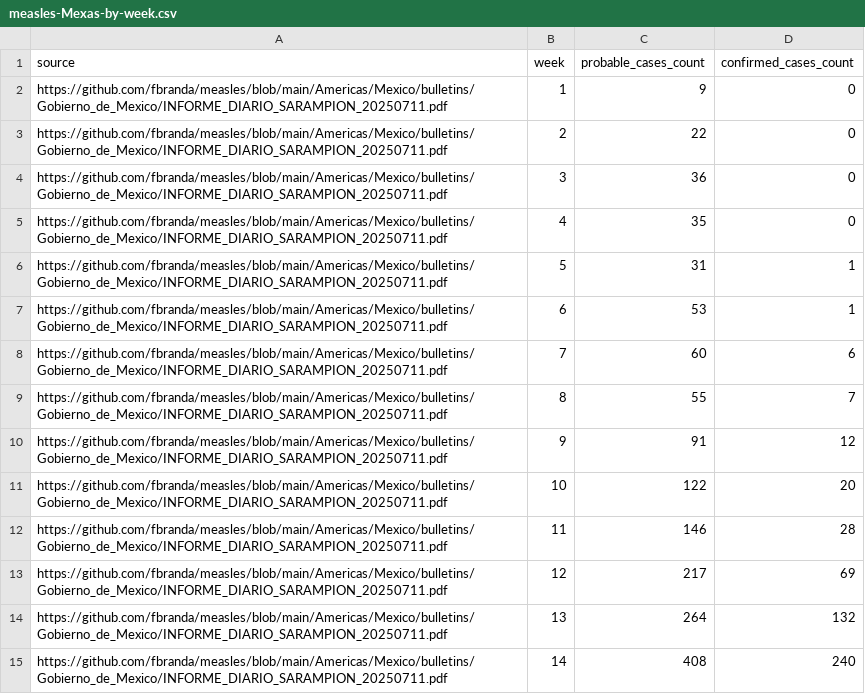
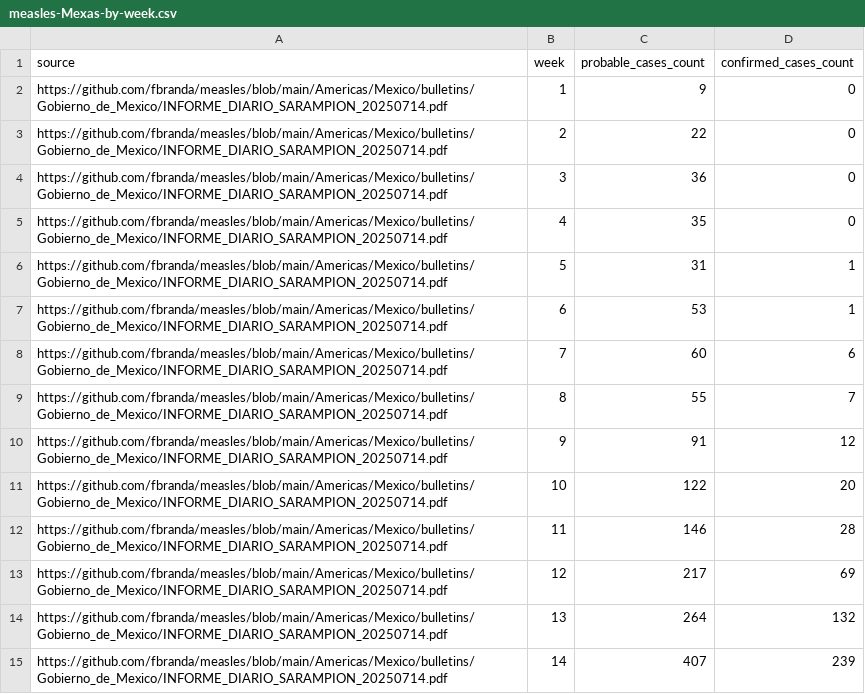
Before and after one commit to fbranda/measles, a CSV file: Americas/Mexico/data/2025/measles-Mexas-by-week.csv, drawn as a sheet; only a part is shown; the diff covers the shown part only.

```diff
--- a/Americas/Mexico/data/2025/measles-Mexas-by-week.csv
+++ b/Americas/Mexico/data/2025/measles-Mexas-by-week.csv
@@ -1,15 +1,15 @@
 "source","week","probable_cases_count","confirmed_cases_count"
-"https://github.com/fbranda/measles/blob/main/Americas/Mexico/bulletins/Gobierno_de_Mexico/INFORME_DIARIO_SARAMPION_20250711.pdf",1,9,0
-"https://github.com/fbranda/measles/blob/main/Americas/Mexico/bulletins/Gobierno_de_Mexico/INFORME_DIARIO_SARAMPION_20250711.pdf",2,22,0
-"https://github.com/fbranda/measles/blob/main/Americas/Mexico/bulletins/Gobierno_de_Mexico/INFORME_DIARIO_SARAMPION_20250711.pdf",3,36,0
-"https://github.com/fbranda/measles/blob/main/Americas/Mexico/bulletins/Gobierno_de_Mexico/INFORME_DIARIO_SARAMPION_20250711.pdf",4,35,0
-"https://github.com/fbranda/measles/blob/main/Americas/Mexico/bulletins/Gobierno_de_Mexico/INFORME_DIARIO_SARAMPION_20250711.pdf",5,31,1
-"https://github.com/fbranda/measles/blob/main/Americas/Mexico/bulletins/Gobierno_de_Mexico/INFORME_DIARIO_SARAMPION_20250711.pdf",6,53,1
-"https://github.com/fbranda/measles/blob/main/Americas/Mexico/bulletins/Gobierno_de_Mexico/INFORME_DIARIO_SARAMPION_20250711.pdf",7,60,6
-"https://github.com/fbranda/measles/blob/main/Americas/Mexico/bulletins/Gobierno_de_Mexico/INFORME_DIARIO_SARAMPION_20250711.pdf",8,55,7
-"https://github.com/fbranda/measles/blob/main/Americas/Mexico/bulletins/Gobierno_de_Mexico/INFORME_DIARIO_SARAMPION_20250711.pdf",9,91,12
-"https://github.com/fbranda/measles/blob/main/Americas/Mexico/bulletins/Gobierno_de_Mexico/INFORME_DIARIO_SARAMPION_20250711.pdf",10,122,20
-"https://github.com/fbranda/measles/blob/main/Americas/Mexico/bulletins/Gobierno_de_Mexico/INFORME_DIARIO_SARAMPION_20250711.pdf",11,146,28
-"https://github.com/fbranda/measles/blob/main/Americas/Mexico/bulletins/Gobierno_de_Mexico/INFORME_DIARIO_SARAMPION_20250711.pdf",12,217,69
-"https://github.com/fbranda/measles/blob/main/Americas/Mexico/bulletins/Gobierno_de_Mexico/INFORME_DIARIO_SARAMPION_20250711.pdf",13,264,132
-"https://github.com/fbranda/measles/blob/main/Americas/Mexico/bulletins/Gobierno_de_Mexico/INFORME_DIARIO_SARAMPION_20250711.pdf",14,408,240
+"https://github.com/fbranda/measles/blob/main/Americas/Mexico/bulletins/Gobierno_de_Mexico/INFORME_DIARIO_SARAMPION_20250714.pdf",1,9,0
+"https://github.com/fbranda/measles/blob/main/Americas/Mexico/bulletins/Gobierno_de_Mexico/INFORME_DIARIO_SARAMPION_20250714.pdf",2,22,0
+"https://github.com/fbranda/measles/blob/main/Americas/Mexico/bulletins/Gobierno_de_Mexico/INFORME_DIARIO_SARAMPION_20250714.pdf",3,36,0
+"https://github.com/fbranda/measles/blob/main/Americas/Mexico/bulletins/Gobierno_de_Mexico/INFORME_DIARIO_SARAMPION_20250714.pdf",4,35,0
+"https://github.com/fbranda/measles/blob/main/Americas/Mexico/bulletins/Gobierno_de_Mexico/INFORME_DIARIO_SARAMPION_20250714.pdf",5,31,1
+"https://github.com/fbranda/measles/blob/main/Americas/Mexico/bulletins/Gobierno_de_Mexico/INFORME_DIARIO_SARAMPION_20250714.pdf",6,53,1
+"https://github.com/fbranda/measles/blob/main/Americas/Mexico/bulletins/Gobierno_de_Mexico/INFORME_DIARIO_SARAMPION_20250714.pdf",7,60,6
+"https://github.com/fbranda/measles/blob/main/Americas/Mexico/bulletins/Gobierno_de_Mexico/INFORME_DIARIO_SARAMPION_20250714.pdf",8,55,7
+"https://github.com/fbranda/measles/blob/main/Americas/Mexico/bulletins/Gobierno_de_Mexico/INFORME_DIARIO_SARAMPION_20250714.pdf",9,91,12
+"https://github.com/fbranda/measles/blob/main/Americas/Mexico/bulletins/Gobierno_de_Mexico/INFORME_DIARIO_SARAMPION_20250714.pdf",10,122,20
+"https://github.com/fbranda/measles/blob/main/Americas/Mexico/bulletins/Gobierno_de_Mexico/INFORME_DIARIO_SARAMPION_20250714.pdf",11,146,28
+"https://github.com/fbranda/measles/blob/main/Americas/Mexico/bulletins/Gobierno_de_Mexico/INFORME_DIARIO_SARAMPION_20250714.pdf",12,217,69
+"https://github.com/fbranda/measles/blob/main/Americas/Mexico/bulletins/Gobierno_de_Mexico/INFORME_DIARIO_SARAMPION_20250714.pdf",13,264,132
+"https://github.com/fbranda/measles/blob/main/Americas/Mexico/bulletins/Gobierno_de_Mexico/INFORME_DIARIO_SARAMPION_20250714.pdf",14,407,239
```
Also changed, not shown: 24 edited cells elsewhere in this file, Americas/Mexico/data/2025/measles-Mexas-by-age.csv, Americas/Mexico/data/2025/measles-Mexas-by-cases.csv, 1 other file.
